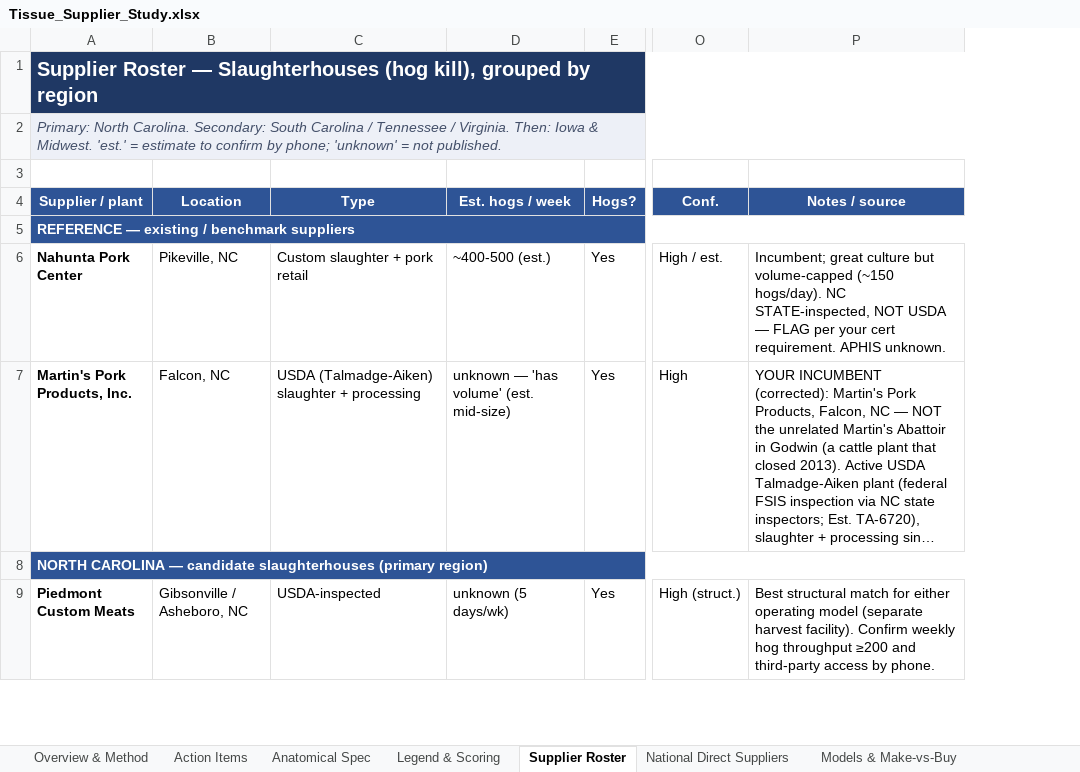
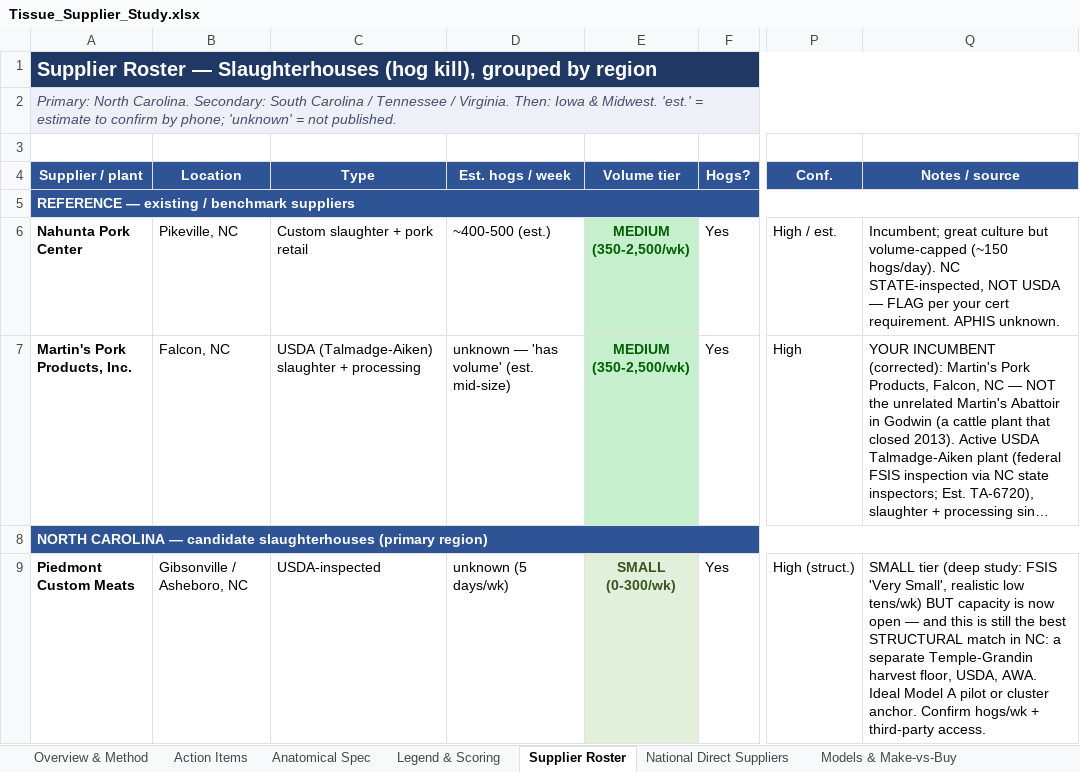
Before and after one commit to naviero1/Claude-Works, an Excel workbook: Tissue Supplier Research/Tissue_Supplier_Study.xlsx, sheet Supplier Roster, drawn as a sheet; only a part is shown, gaps mark what is left out; long unchanged cells end in …; values as stored, in another font and other column widths than the file's, no borders; addresses are those after the commit; ↵ is a line break in a cell; the diff covers the shown part only; the diff names each change by its address in the sheet, - before the commit and + after, or states it on an @@ line.

```diff
--- a/Tissue Supplier Research/Tissue_Supplier_Study.xlsx (sheet Supplier Roster)
+++ b/Tissue Supplier Research/Tissue_Supplier_Study.xlsx (sheet Supplier Roster)
+column E (Volume tier), rows 6-9: MEDIUM ↵ (350-2,500/wk) | MEDIUM ↵ (350-2,500/wk) |  | SMALL ↵ (0-300/wk)
-Q9 (Notes / source): Best structural match for either operating model (separate harvest facility). Confirm weekly hog throughput ≥200 and third-party access by phone.
+Q9 (Notes / source): SMALL tier (deep study: FSIS 'Very Small', realistic low tens/wk) BUT capacity is now open — and this is still the best STRUCTURAL match in NC: a separate Temple-Grandin harvest floor, USDA, AWA. Ideal Model A pilot or cluster anchor. Confirm hogs/wk + third-party access.
```
Also changed, not shown: 20 edited cells and cell formats elsewhere in this sheet, sheet Legend & Scoring, sheet Overview & Method, 2 other files.
